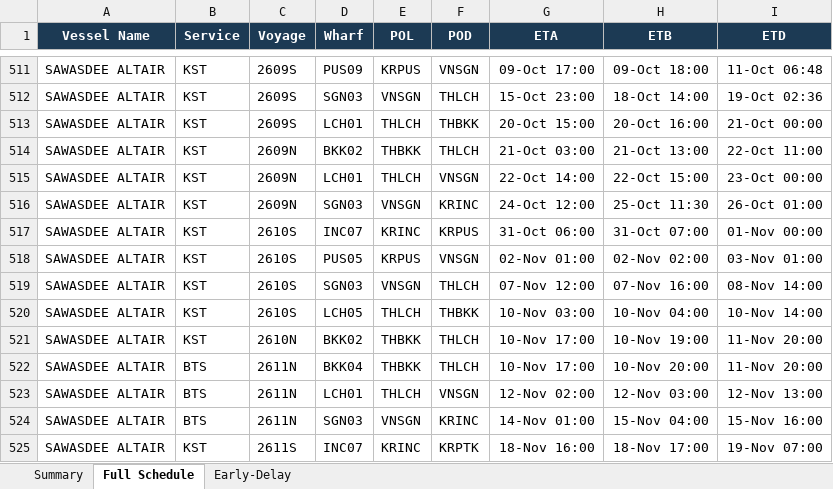
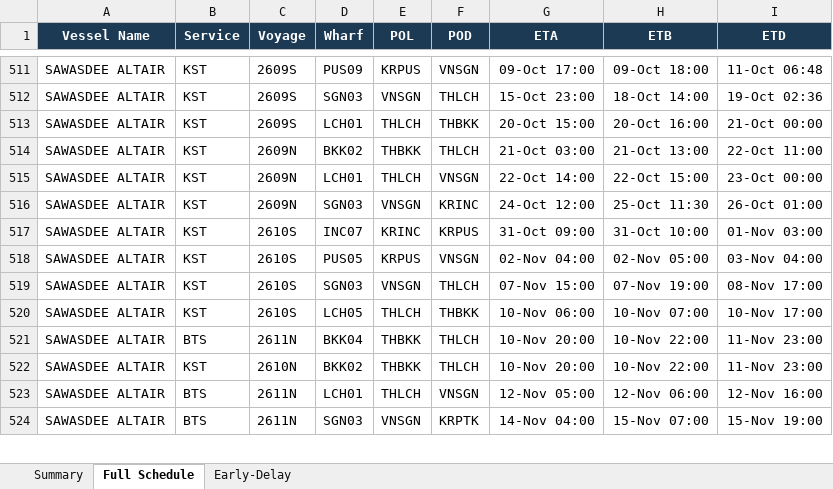
Before and after one commit to sirichai1265/heung-a-sked, an Excel workbook: Vessel Schedule.xlsx, sheet Full Schedule, drawn as a sheet; only a part is shown, gaps mark what is left out; values as stored, in another font and other column widths than the file's, no borders; the diff covers the shown part only; the diff names each change by its address in the sheet, - before the commit and + after, or states it on an @@ line.

```diff
--- a/Vessel Schedule.xlsx (sheet Full Schedule)
+++ b/Vessel Schedule.xlsx (sheet Full Schedule)
-G517 (ETA): 31-Oct 06:00
+G517 (ETA): 31-Oct 09:00
-H517 (ETB): 31-Oct 07:00
+H517 (ETB): 31-Oct 10:00
-I517 (ETD): 01-Nov 00:00
+I517 (ETD): 01-Nov 03:00
-G518 (ETA): 02-Nov 01:00
+G518 (ETA): 02-Nov 04:00
-H518 (ETB): 02-Nov 02:00
+H518 (ETB): 02-Nov 05:00
-I518 (ETD): 03-Nov 01:00
+I518 (ETD): 03-Nov 04:00
-G519 (ETA): 07-Nov 12:00
+G519 (ETA): 07-Nov 15:00
-H519 (ETB): 07-Nov 16:00
+H519 (ETB): 07-Nov 19:00
-I519 (ETD): 08-Nov 14:00
+I519 (ETD): 08-Nov 17:00
-G520 (ETA): 10-Nov 03:00
+G520 (ETA): 10-Nov 06:00
-H520 (ETB): 10-Nov 04:00
+H520 (ETB): 10-Nov 07:00
-I520 (ETD): 10-Nov 14:00
+I520 (ETD): 10-Nov 17:00
-B521 (Service): KST
+B521 (Service): BTS
-C521 (Voyage): 2610N
+C521 (Voyage): 2611N
-D521 (Wharf): BKK02
+D521 (Wharf): BKK04
-G521:G522 (ETA): 10-Nov 17:00
+G521:G522 (ETA): 10-Nov 20:00
-H521 (ETB): 10-Nov 19:00
+H521 (ETB): 10-Nov 22:00
-I521:I522 (ETD): 11-Nov 20:00
+I521:I522 (ETD): 11-Nov 23:00
-B522 (Service): BTS
+B522 (Service): KST
-C522 (Voyage): 2611N
+C522 (Voyage): 2610N
-D522 (Wharf): BKK04
+D522 (Wharf): BKK02
-H522 (ETB): 10-Nov 20:00
+H522 (ETB): 10-Nov 22:00
-G523 (ETA): 12-Nov 02:00
+G523 (ETA): 12-Nov 05:00
-H523 (ETB): 12-Nov 03:00
+H523 (ETB): 12-Nov 06:00
-I523 (ETD): 12-Nov 13:00
+I523 (ETD): 12-Nov 16:00
-F524 (POD): KRINC
+F524 (POD): KRPTK
-G524 (ETA): 14-Nov 01:00
+G524 (ETA): 14-Nov 04:00
-H524 (ETB): 15-Nov 04:00
+H524 (ETB): 15-Nov 07:00
-I524 (ETD): 15-Nov 16:00
+I524 (ETD): 15-Nov 19:00
-row 525: SAWASDEE ALTAIR | KST | 2611S | INC07 | KRINC | KRPTK | 18-Nov 16:00 | 18-Nov 17:00 | 19-Nov 07:00
```
Also changed, not shown: 20 removed rows and 228 edited cells elsewhere in this sheet, sheet Early-Delay, sheet Summary, sked_current.xlsx, 5 other files.
